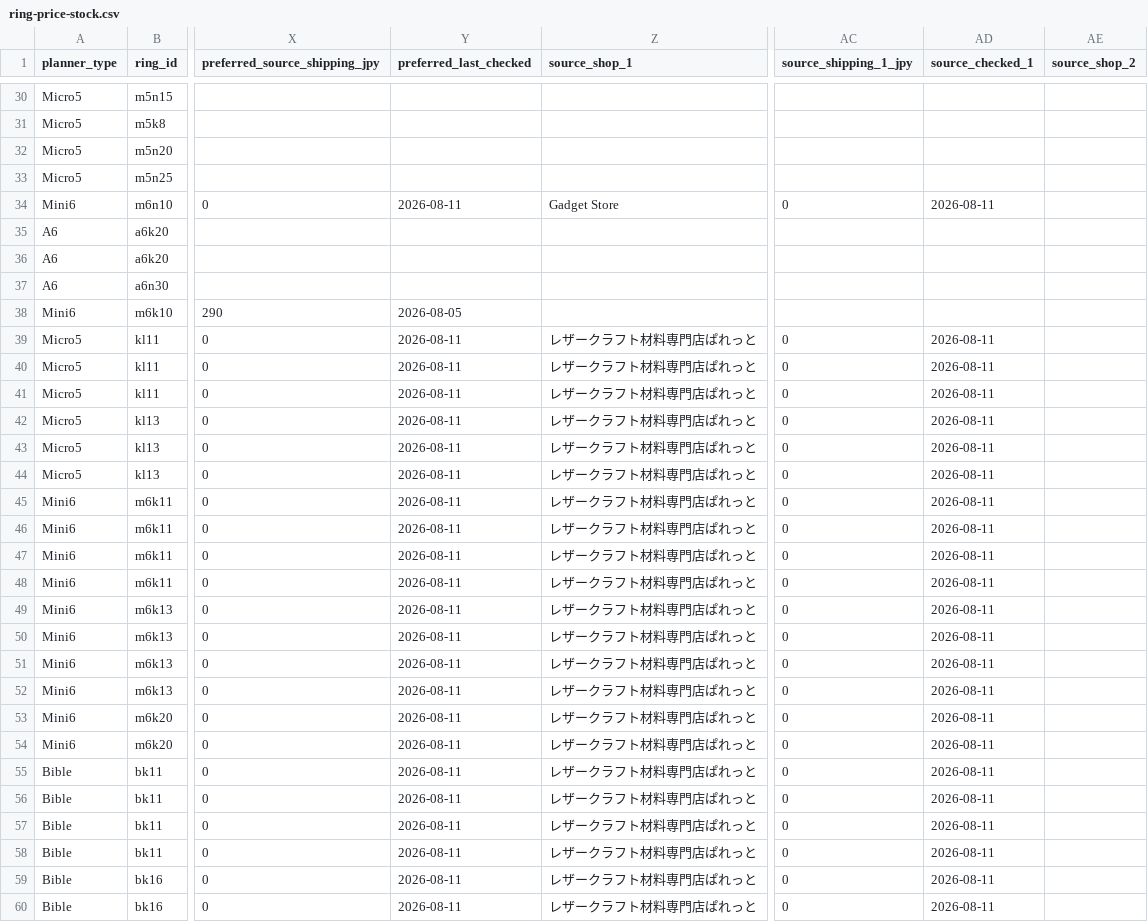
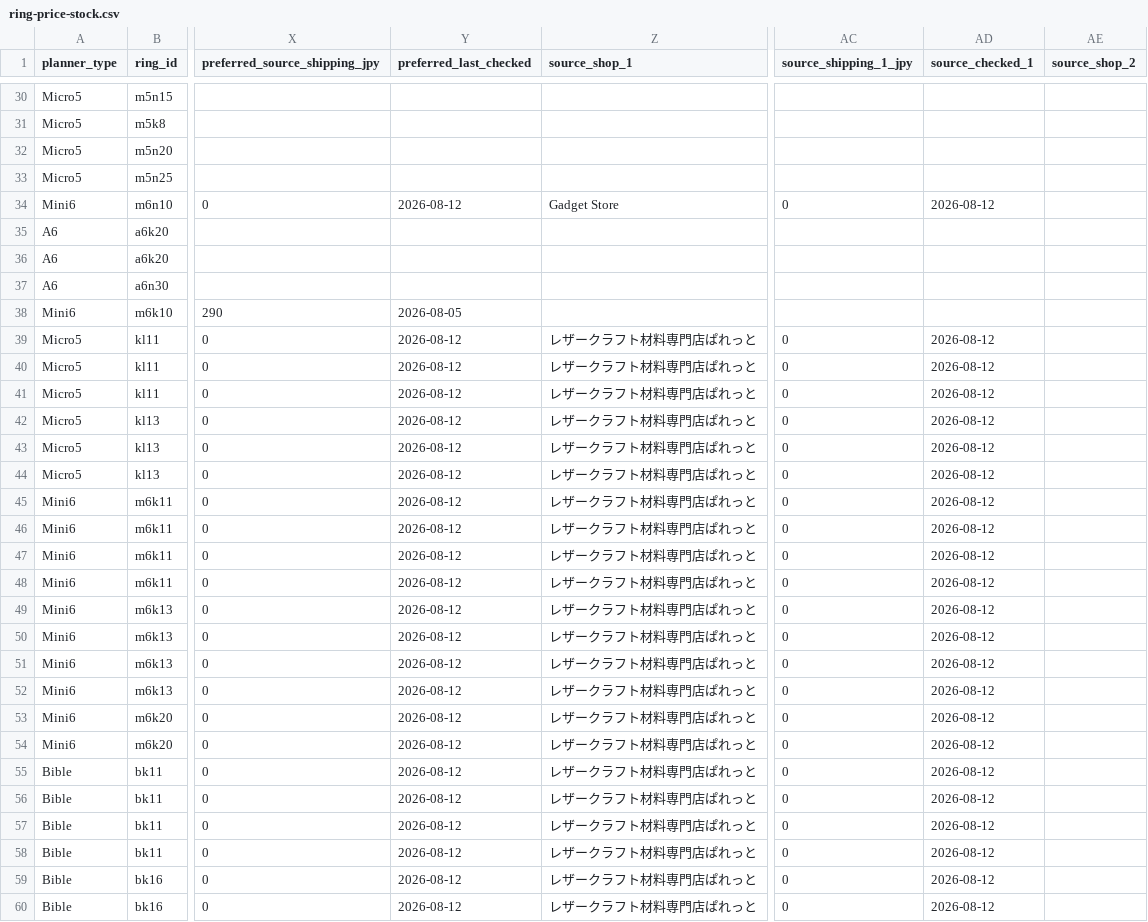
Before and after one commit to you0810jmsdf/ns-factory, a CSV file: order_estimate/ring-price-stock.csv, drawn as a sheet; only a part is shown, gaps mark what is left out; the diff covers the shown part only; the diff names each change by its address in the sheet, - before the commit and + after, or states it on an @@ line.

Commit message:
auto: ring price crawl update

```diff
--- a/order_estimate/ring-price-stock.csv
+++ b/order_estimate/ring-price-stock.csv
-Y34 (preferred_last_checked): 2026-08-11
+Y34 (preferred_last_checked): 2026-08-12
-AD34 (source_checked_1): 2026-08-11
+AD34 (source_checked_1): 2026-08-12
-Y39:Y60 (preferred_last_checked): 2026-08-11
+Y39:Y60 (preferred_last_checked): 2026-08-12
-AD39:AD60 (source_checked_1): 2026-08-11
+AD39:AD60 (source_checked_1): 2026-08-12
```
Also changed, not shown: 82 edited cells elsewhere in this file.
